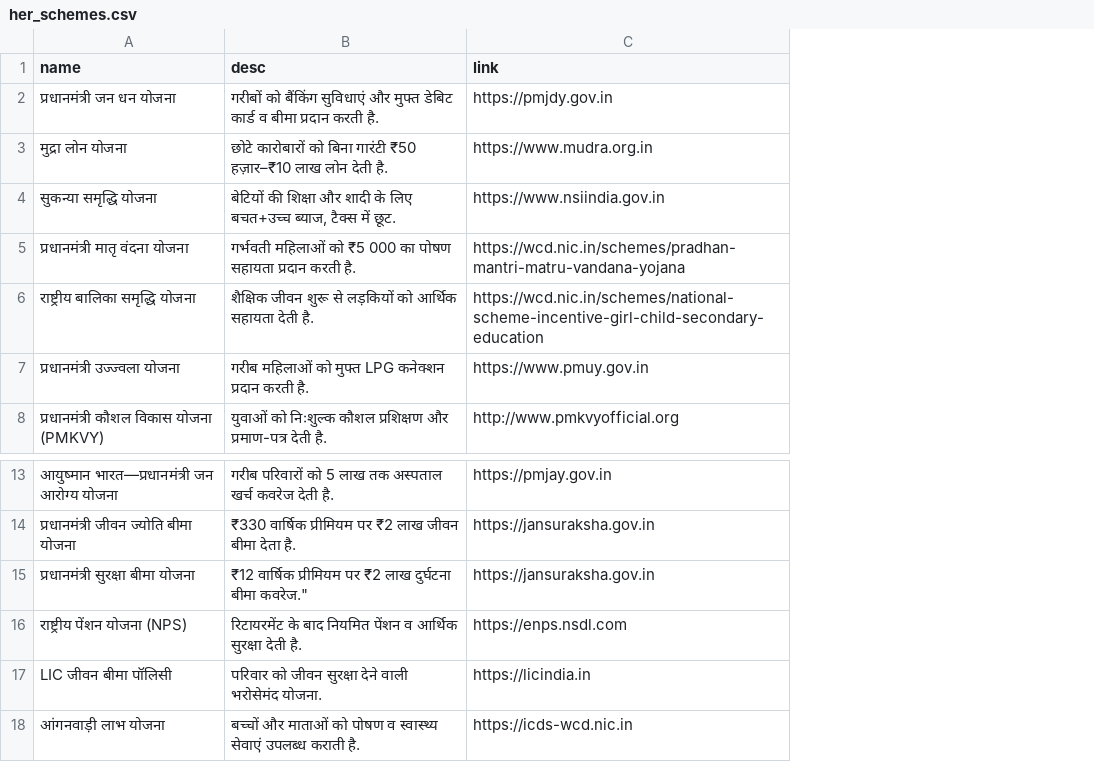
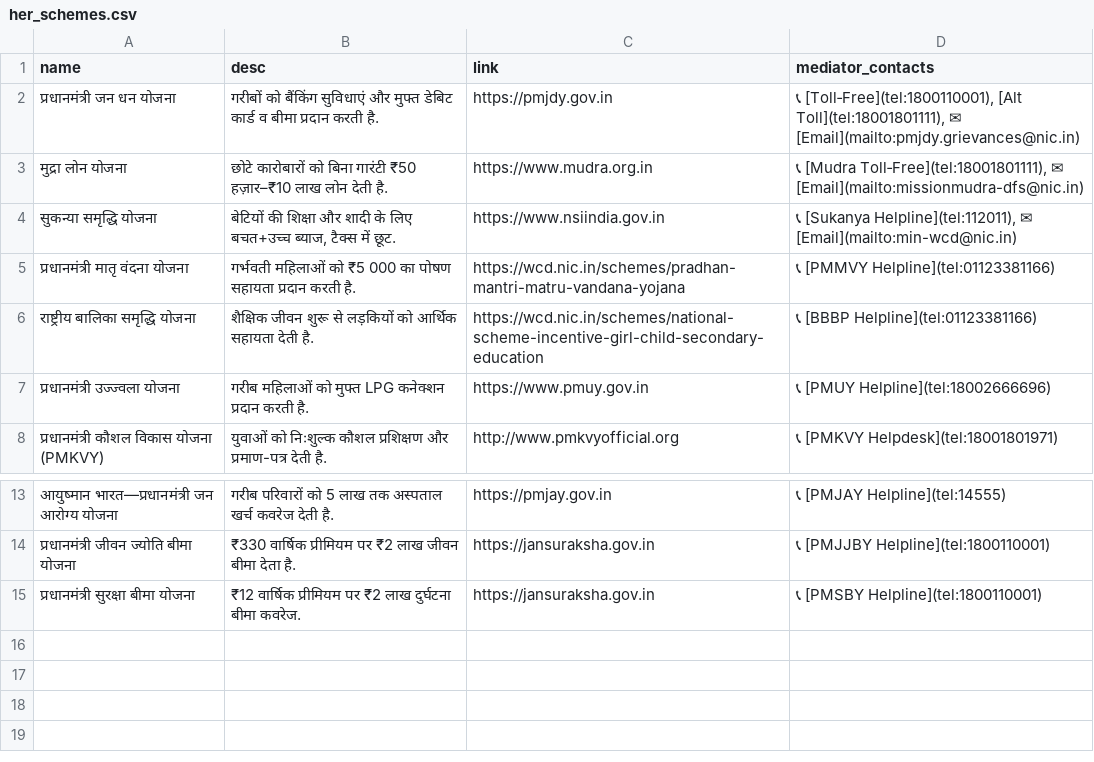
Before and after one commit to Trisha937/HerGuide, a CSV file: her_schemes.csv, drawn as a sheet; only a part is shown, gaps mark what is left out; removed rows and columns are numbered as before the commit, all else as after; the diff names each change by its address in the sheet, - before the commit and + after, or states it on an @@ line.

Commit message:
new CSV for schemes

```diff
--- a/her_schemes.csv
+++ b/her_schemes.csv
+column D (mediator_contacts), rows 2-8: 📞 [Toll‑Free](tel:1800110001), [Alt Toll](tel:18001801111), ✉ [Email](mailto:pmjdy.grievances@nic.in) | 📞 [Mudra Toll‑Free](tel:18001801111), ✉ [Email](mailto:missionmudra-dfs@nic.in) | 📞 [Sukanya Helpline](tel:112011), ✉ [Email](mailto:min-wcd@nic.in) | 📞 [PMMVY Helpline](tel:01123381166) | 📞 [BBBP Helpline](tel:01123381166) | 📞 [PMUY Helpline](tel:18002666696) | 📞 [PMKVY Helpdesk](tel:18001801971); rows 13-15: 📞 [PMJAY Helpline](tel:14555) | 📞 [PMJJBY Helpline](tel:1800110001) | 📞 [PMSBY Helpline](tel:1800110001)
-B15 (desc): …दुर्घटना बीमा कवरेज."
+B15 (desc): …दुर्घटना बीमा कवरेज.
-row 16: राष्ट्रीय पेंशन योजना (NPS) | रिटायरमेंट के बाद नियमित पेंशन व आर्थिक सुरक्षा देती है. | https://enps.nsdl.com
-row 17: LIC जीवन बीमा पॉलिसी | परिवार को जीवन सुरक्षा देने वाली भरोसेमंद योजना. | https://licindia.in
-row 18: आंगनवाड़ी लाभ योजना | बच्चों और माताओं को पोषण व स्वास्थ्य सेवाएं उपलब्ध कराती है. | https://icds-wcd.nic.in
```
Also changed, not shown: 1 other file.
